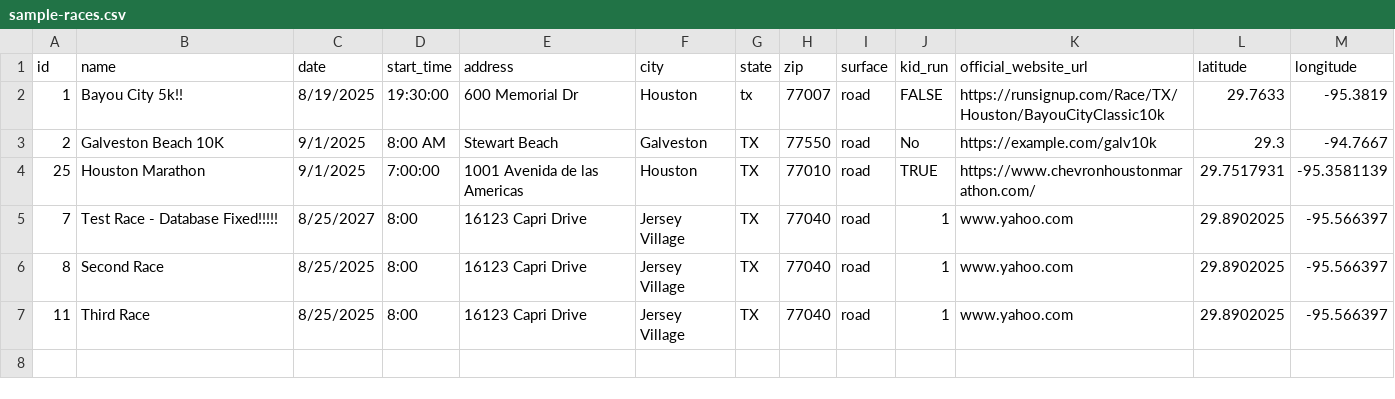
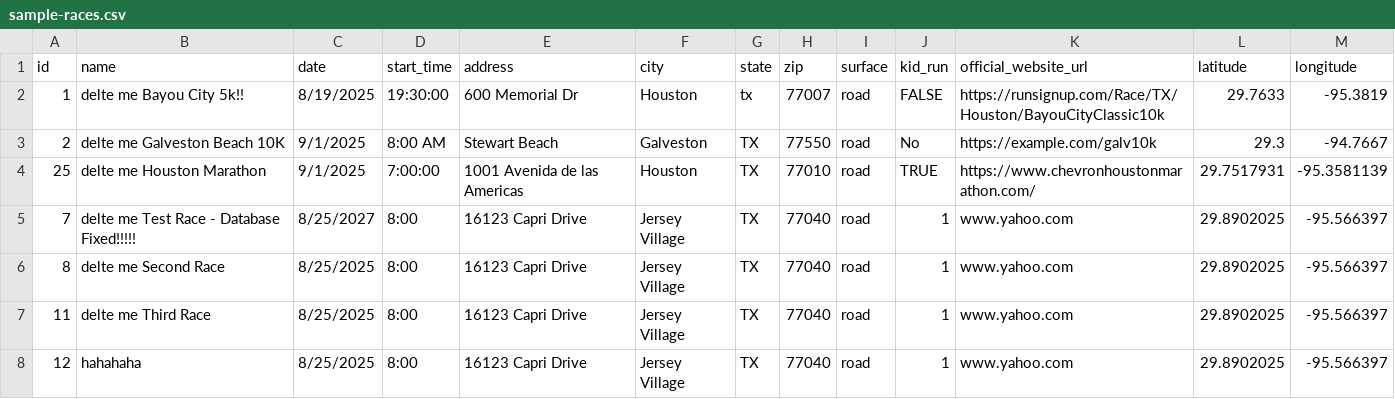
Before and after one commit to sbezner/run-houston2, a CSV file: web/sample-races.csv, drawn as a sheet.

```diff
--- a/web/sample-races.csv
+++ b/web/sample-races.csv
@@ -1,7 +1,8 @@
 id,name,date,start_time,address,city,state,zip,surface,kid_run,official_website_url,latitude,longitude
-1,Bayou City 5k!!,8/19/2025,19:30:00,600 Memorial Dr,Houston,tx,77007,road,FALSE,https://runsignup.com/Race/TX/Houston/BayouCityClassic10k,29.7633,-95.3819
-2,Galveston Beach 10K,9/1/2025,8:00 AM,Stewart Beach,Galveston,TX,77550,road,No,https://example.com/galv10k,29.3,-94.7667
-25,Houston Marathon,9/1/2025,7:00:00,1001 Avenida de las Americas,Houston,TX,77010,road,TRUE,https://www.chevronhoustonmarathon.com/,29.7517931,-95.3581139
-7,Test Race - Database Fixed!!!!!,8/25/2027,8:00,16123 Capri Drive,Jersey Village,TX,77040,road,1,www.yahoo.com,29.8902025,-95.566397
-8,Second Race,8/25/2025,8:00,16123 Capri Drive,Jersey Village,TX,77040,road,1,www.yahoo.com,29.8902025,-95.566397
-11,Third Race,8/25/2025,8:00,16123 Capri Drive,Jersey Village,TX,77040,road,1,www.yahoo.com,29.8902025,-95.566397
+1,delte me  Bayou City 5k!!,8/19/2025,19:30:00,600 Memorial Dr,Houston,tx,77007,road,FALSE,https://runsignup.com/Race/TX/Houston/BayouCityClassic10k,29.7633,-95.3819
+2,delte me  Galveston Beach 10K,9/1/2025,8:00 AM,Stewart Beach,Galveston,TX,77550,road,No,https://example.com/galv10k,29.3,-94.7667
+25,delte me  Houston Marathon,9/1/2025,7:00:00,1001 Avenida de las Americas,Houston,TX,77010,road,TRUE,https://www.chevronhoustonmarathon.com/,29.7517931,-95.3581139
+7,delte me  Test Race - Database Fixed!!!!!,8/25/2027,8:00,16123 Capri Drive,Jersey Village,TX,77040,road,1,www.yahoo.com,29.8902025,-95.566397
+8,delte me  Second Race,8/25/2025,8:00,16123 Capri Drive,Jersey Village,TX,77040,road,1,www.yahoo.com,29.8902025,-95.566397
+11,delte me  Third Race,8/25/2025,8:00,16123 Capri Drive,Jersey Village,TX,77040,road,1,www.yahoo.com,29.8902025,-95.566397
+12,hahahaha,8/25/2025,8:00,16123 Capri Drive,Jersey Village,TX,77040,road,1,www.yahoo.com,29.8902025,-95.566397
```
Also changed, not shown: 27 other files.
